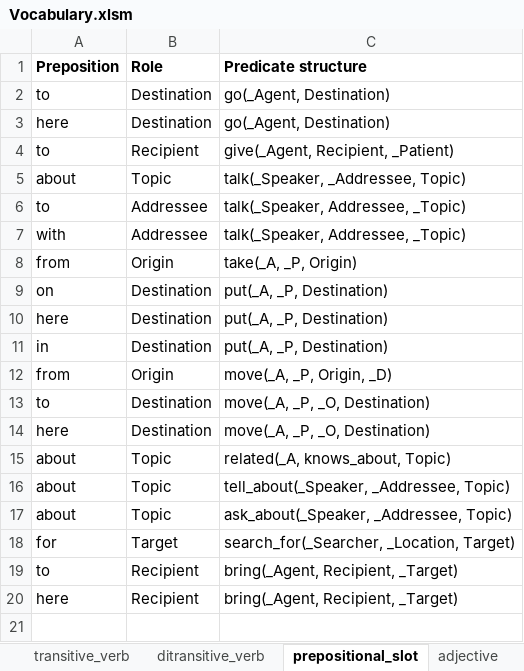
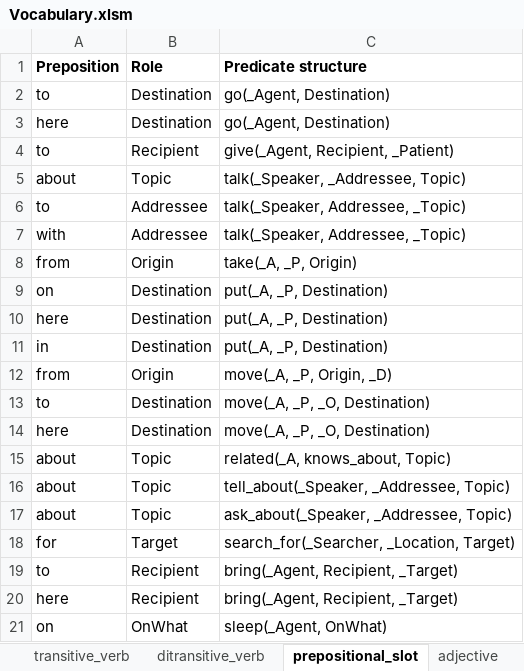
Before and after one commit to ianhorswill/MKULTRA, an Excel workbook: Assets/NL/Vocabulary.xlsm, sheet prepositional_slot, drawn as a sheet; values as stored, in another font and other column widths than the file's, no borders; the diff names each change by its address in the sheet, - before the commit and + after, or states it on an @@ line.

```diff
--- a/Assets/NL/Vocabulary.xlsm (sheet prepositional_slot)
+++ b/Assets/NL/Vocabulary.xlsm (sheet prepositional_slot)
+row 21: on | OnWhat | sleep(_Agent, OnWhat)
```
Also changed, not shown: sheet transitive_verb, sheet intransitive_verb, 9 other files.
